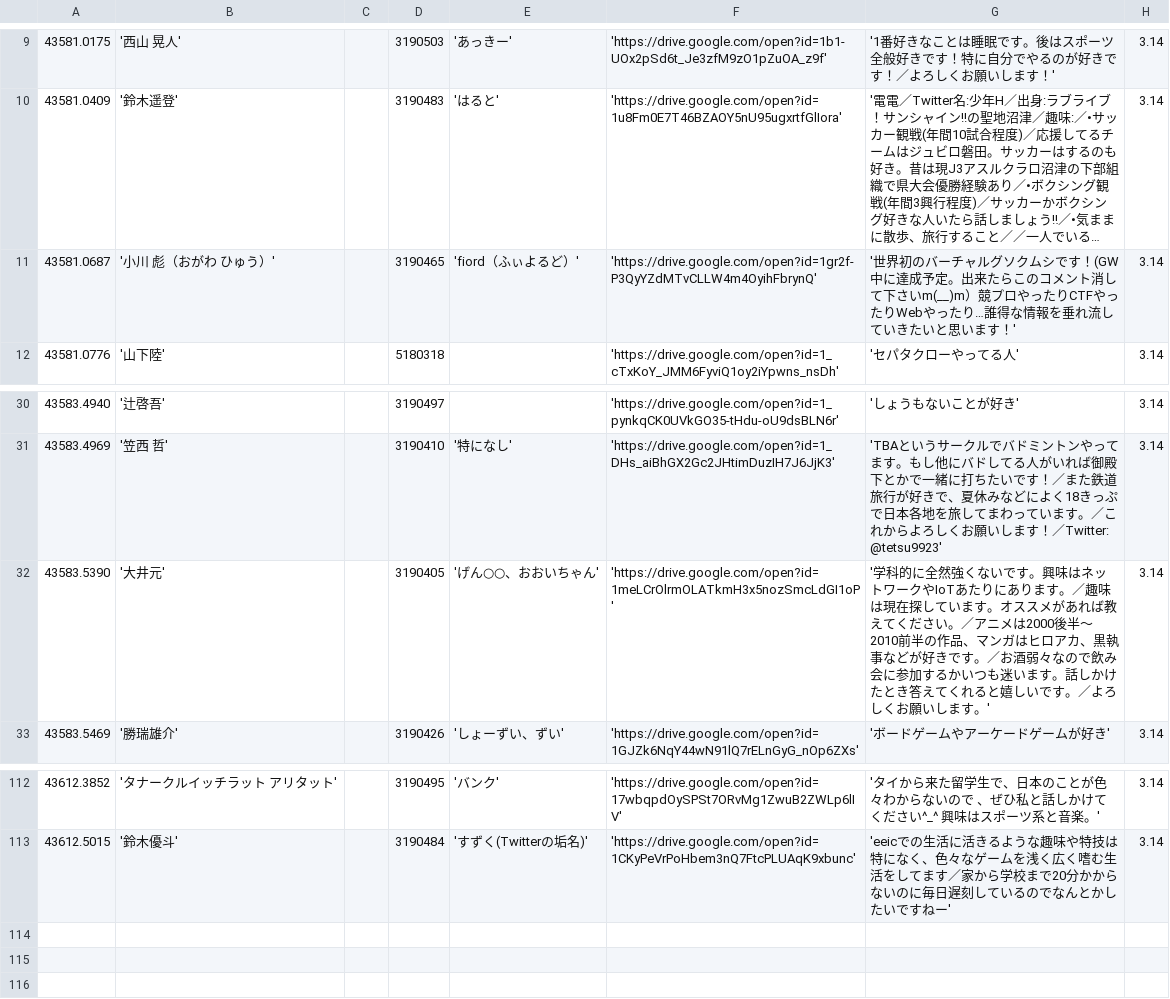
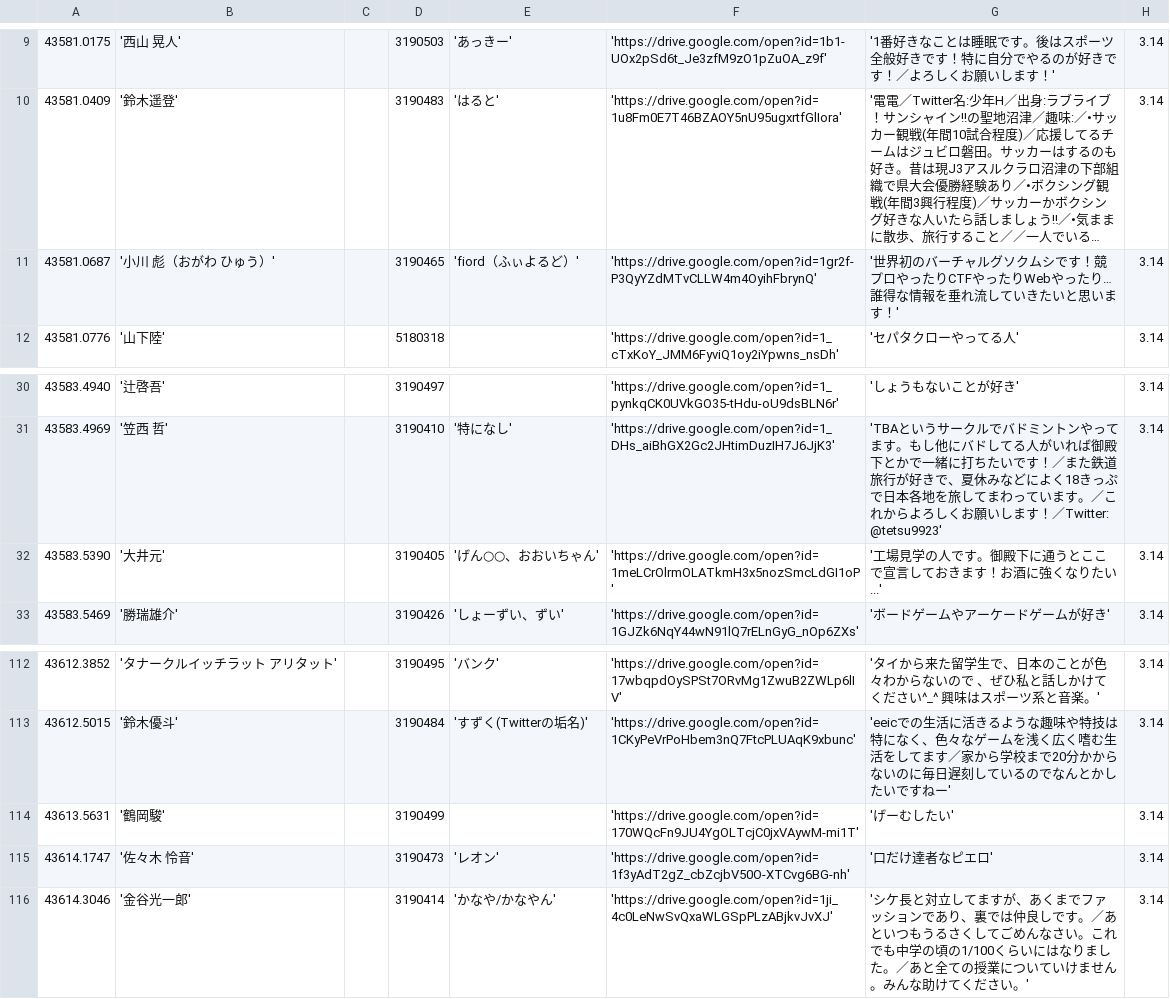
Before and after one commit to kenshirosato/eeic2019-students, a CSV file: eeic2019名簿作成フォーム（回答） - シート2.csv, drawn as a sheet; only a part is shown, gaps mark what is left out; long unchanged cells end in …; the diff names each change by its address in the sheet, - before the commit and + after, or states it on an @@ line.

```diff
--- a/eeic2019名簿作成フォーム（回答） - シート2.csv
+++ b/eeic2019名簿作成フォーム（回答） - シート2.csv
-G11: …シです！(GW中に達成予定。出来たらこのコメント消して下さいm(__)m）競プロや…
+G11: …シです！競プロや…
-G32: '学科的に全然強くないです。興味はネットワークやIoTあたりにあります。／趣味は現在探しています。オススメがあれば教えてください。／アニメは2000後半～2010前半の作品、マンガはヒロアカ、黒執事などが好きです。／お酒弱々なので飲み会に参加するかいつも迷います。話しかけたとき答えてくれると嬉しいです。／よろしくお願いします。'
+G32: '工場見学の人です。御殿下に通うとここで宣言しておきます！お酒に強くなりたい...'
+row 114: 43613.5631 | '鶴岡駿' |  | 3190499 |  | 'https://drive.google.com/open?id=170WQcFn9JU4YgOLTcjC0jxVAywM-mi1T' | 'げーむしたい' | 3.14
+row 115: 43614.1747 | '佐々木 怜音' |  | 3190473 | 'レオン' | 'https://drive.google.com/open?id=1f3yAdT2gZ_cbZcjbV50O-XTCvg6BG-nh' | '口だけ達者なピエロ' | 3.14
+row 116: 43614.3046 | '金谷光一郎' |  | 3190414 | 'かなや/かなやん' | 'https://drive.google.com/open?id=1ji_4c0LeNwSvQxaWLGSpPLzABjkvJvXJ' | 'シケ長と対立してますが、あくまでファッションであり、裏では仲良しです。／あといつもうるさくしてごめんなさい。これでも中学の頃の1/100くらいにはなりました。／あと全ての授業についていけません。みんな助けてください。' | 3.14
```
Also changed, not shown: 3 other files.
